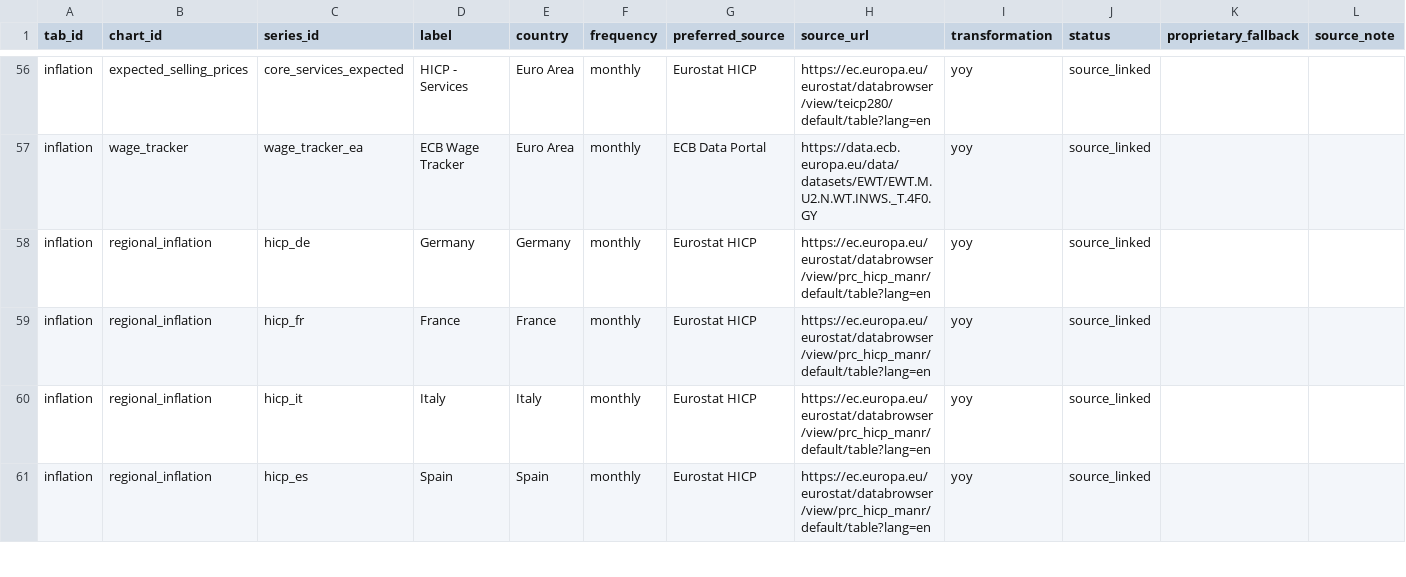
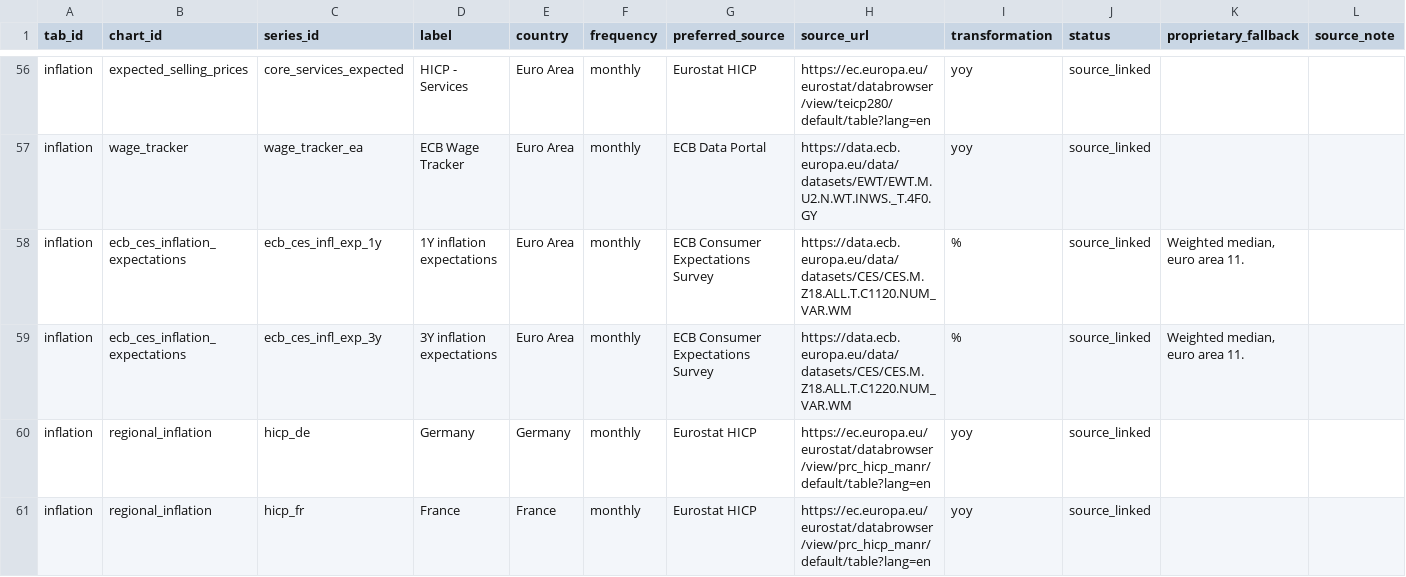
Before and after one commit to aliceodrumond/EuropeMonitor, a CSV file: config/series_catalog.csv, drawn as a sheet; only a part is shown, gaps mark what is left out; the shorter side is filled out with more unchanged rows.

Commit message:
Add ECB CES inflation expectations chart

```diff
--- a/config/series_catalog.csv
+++ b/config/series_catalog.csv
@@ -57,2 +57,4 @@ inflation,expected_selling_prices,core_services_expected,HICP - Services,Euro Ar
 inflation,wage_tracker,wage_tracker_ea,ECB Wage Tracker,Euro Area,monthly,ECB Data Portal,https://data.ecb.europa.eu/data/datasets/EWT/EWT.M.U2.N.WT.INWS._T.4F0.GY,yoy,source_linked,
+inflation,ecb_ces_inflation_expectations,ecb_ces_infl_exp_1y,1Y inflation expectations,Euro Area,monthly,ECB Consumer Expectations Survey,https://data.ecb.europa.eu/data/datasets/CES/CES.M.Z18.ALL.T.C1120.NUM_VAR.WM,%,source_linked,"Weighted median, euro area 11."
+inflation,ecb_ces_inflation_expectations,ecb_ces_infl_exp_3y,3Y inflation expectations,Euro Area,monthly,ECB Consumer Expectations Survey,https://data.ecb.europa.eu/data/datasets/CES/CES.M.Z18.ALL.T.C1220.NUM_VAR.WM,%,source_linked,"Weighted median, euro area 11."
 inflation,regional_inflation,hicp_de,Germany,Germany,monthly,Eurostat HICP,https://ec.europa.eu/eurostat/databrowser/view/prc_hicp_manr/default/table?lang=en,yoy,source_linked,
```
Also changed, not shown: 7 other files.
